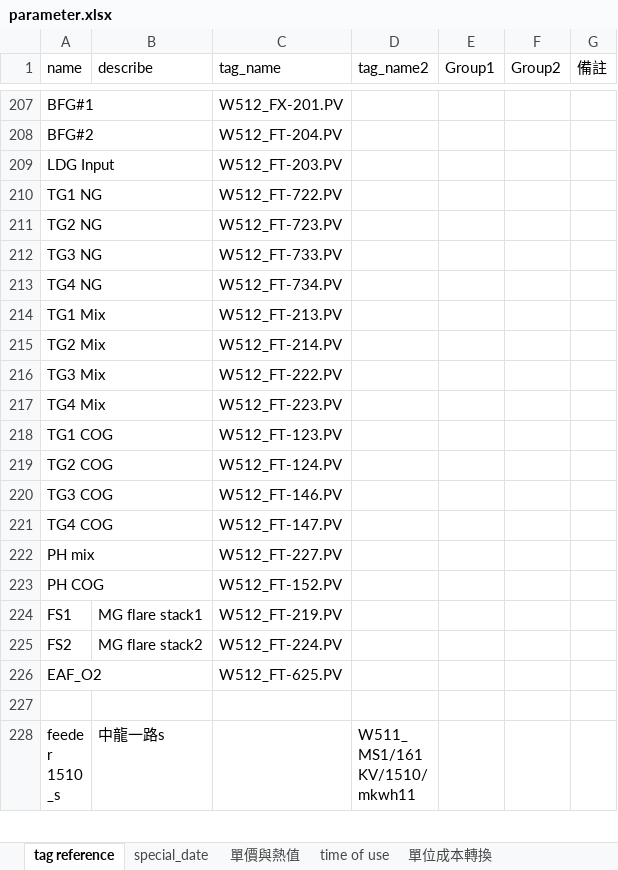
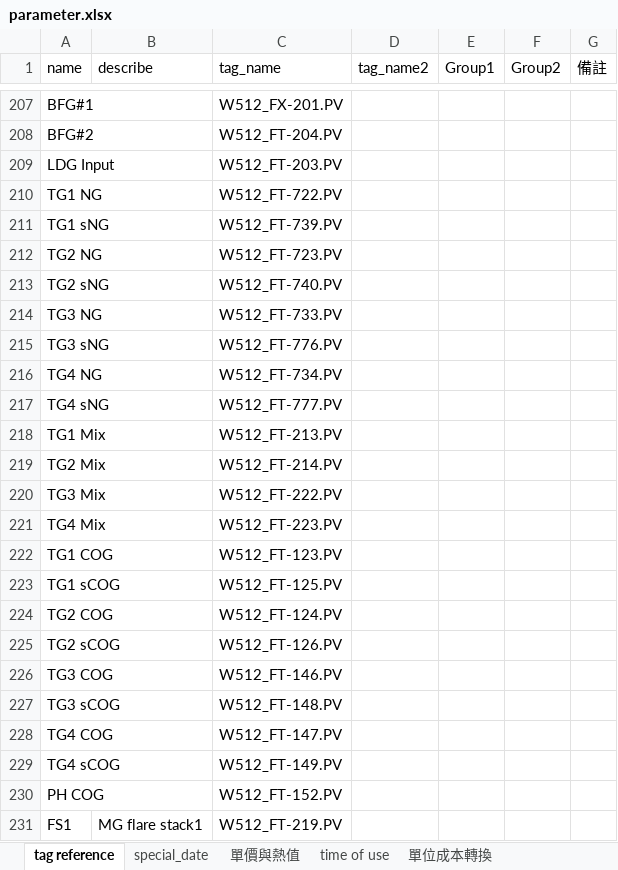
Before and after one commit to JoesphChou/InterfaceForDispatch, an Excel workbook: parameter.xlsx, sheet tag reference, drawn as a sheet; only a part is shown, gaps mark what is left out; the shorter side is filled out with more unchanged rows; values as stored, in another font and other column widths than the file's, no borders; removed rows and columns are numbered as before the commit, all else as after; the diff names each change by its address in the sheet, - before the commit and + after, or states it on an @@ line.

```diff
--- a/parameter.xlsx (sheet tag reference)
+++ b/parameter.xlsx (sheet tag reference)
+row 211: TG1 sNG |  | W512_FT-739.PV
+row 213: TG2 sNG |  | W512_FT-740.PV
+row 215: TG3 sNG |  | W512_FT-776.PV
+row 217: TG4 sNG |  | W512_FT-777.PV
+row 223: TG1 sCOG |  | W512_FT-125.PV
+row 225: TG2 sCOG |  | W512_FT-126.PV
+row 227: TG3 sCOG |  | W512_FT-148.PV
-row 222: PH mix |  | W512_FT-227.PV
+row 229: TG4 sCOG |  | W512_FT-149.PV
```
Also changed, not shown: sheet 單價與熱值, 5 other files.
